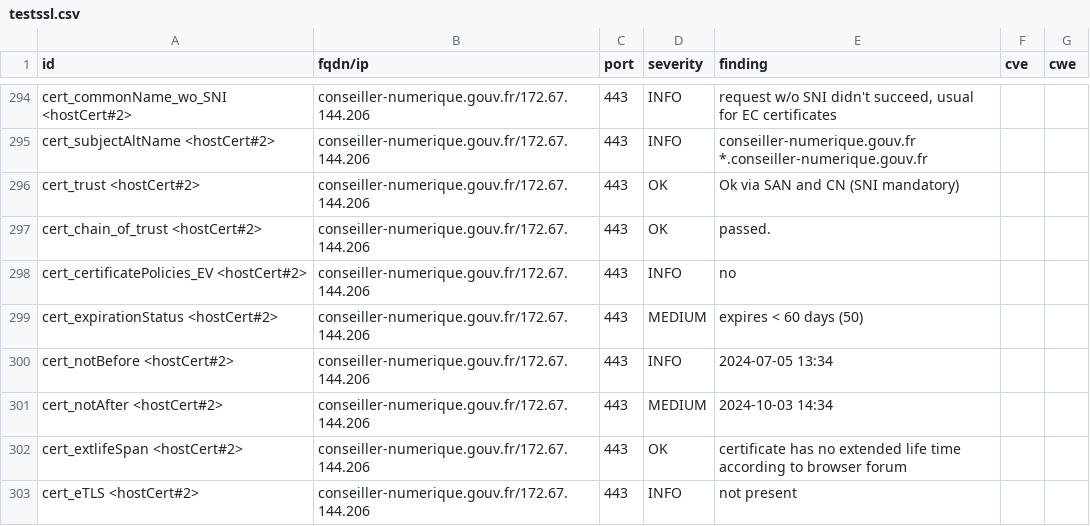
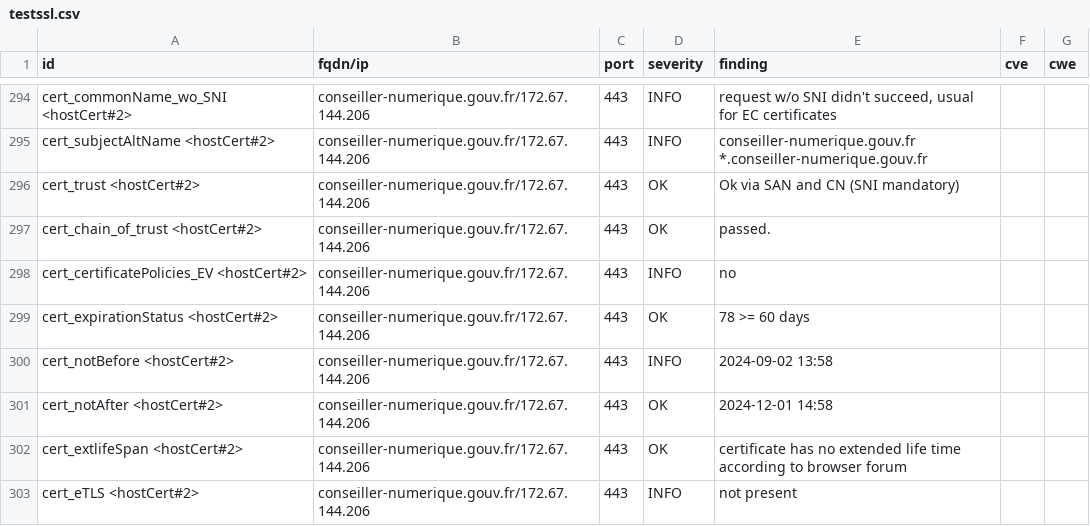
Before and after one commit to GKO-org/dashlordPrd3, a CSV file: results/aHR0cHM6Ly9jb25zZWlsbGVyLW51bWVyaXF1ZS5nb3V2LmZy/testssl.csv, drawn as a sheet; only a part is shown, gaps mark what is left out; the diff covers the shown part only.

```diff
--- a/results/aHR0cHM6Ly9jb25zZWlsbGVyLW51bWVyaXF1ZS5nb3V2LmZy/testssl.csv
+++ b/results/aHR0cHM6Ly9jb25zZWlsbGVyLW51bWVyaXF1ZS5nb3V2LmZy/testssl.csv
@@ -298,5 +298,5 @@
 "cert_certificatePolicies_EV <hostCert#2>","conseiller-numerique.gouv.fr/172.67.144.206","443","INFO","no","",""
-"cert_expirationStatus <hostCert#2>","conseiller-numerique.gouv.fr/172.67.144.206","443","MEDIUM","expires < 60 days (50)","",""
-"cert_notBefore <hostCert#2>","conseiller-numerique.gouv.fr/172.67.144.206","443","INFO","2024-07-05 13:34","",""
-"cert_notAfter <hostCert#2>","conseiller-numerique.gouv.fr/172.67.144.206","443","MEDIUM","2024-10-03 14:34","",""
+"cert_expirationStatus <hostCert#2>","conseiller-numerique.gouv.fr/172.67.144.206","443","OK","78 >= 60 days","",""
+"cert_notBefore <hostCert#2>","conseiller-numerique.gouv.fr/172.67.144.206","443","INFO","2024-09-02 13:58","",""
+"cert_notAfter <hostCert#2>","conseiller-numerique.gouv.fr/172.67.144.206","443","OK","2024-12-01 14:58","",""
 "cert_extlifeSpan <hostCert#2>","conseiller-numerique.gouv.fr/172.67.144.206","443","OK","certificate has no extended life time according to browser forum","",""
```
Also changed, not shown: 43 edited cells elsewhere in this file, 9 other files.
